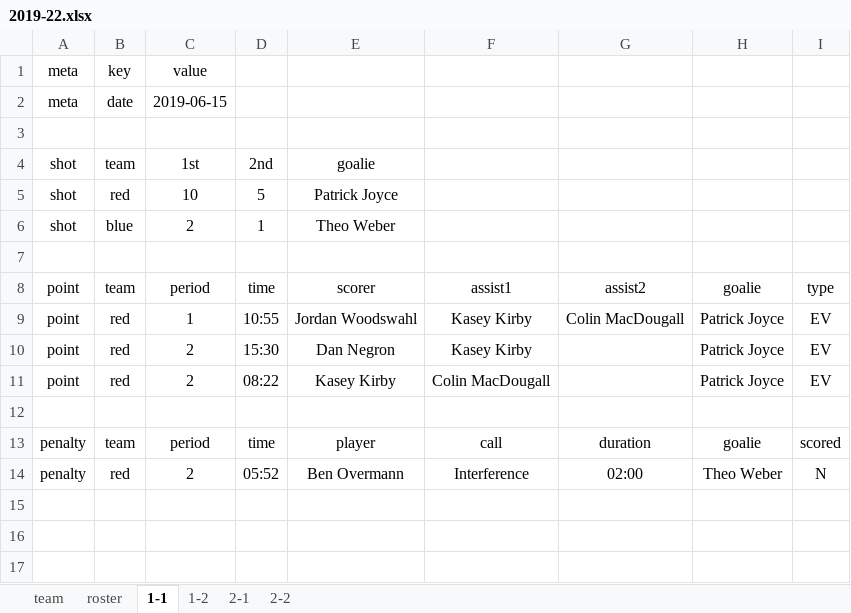
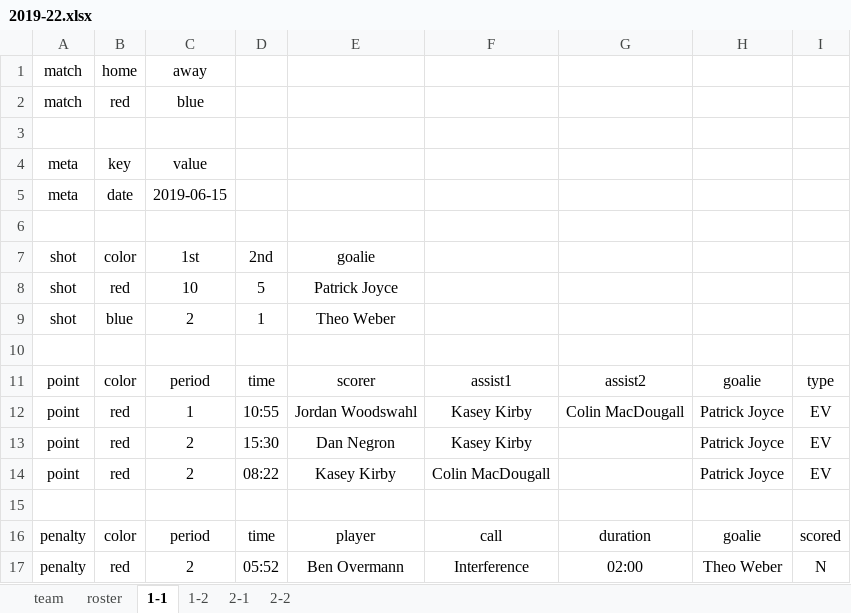
Before and after one commit to dnanto/broomball, an Excel workbook: data/2019-22.xlsx, sheet 1-1, drawn as a sheet; values as stored, in another font and other column widths than the file's, no borders; addresses are those after the commit; the diff names each change by its address in the sheet, - before the commit and + after, or states it on an @@ line.

Commit message:
standings, data format addition
combined goalie and skater stats
adding match info to each game sheet to account for teams that didn't score

```diff
--- a/data/2019-22.xlsx (sheet 1-1)
+++ b/data/2019-22.xlsx (sheet 1-1)
+row 1: match | home | away
+row 2: match | red | blue
+row 3: (empty)
-B7: team
+B7: color
-B11: team
+B11: color
-B16: team
+B16: color
```
Also changed, not shown: sheet 2-1, sheet 2-2, sheet 1-2, sheet team, 1 other file.
